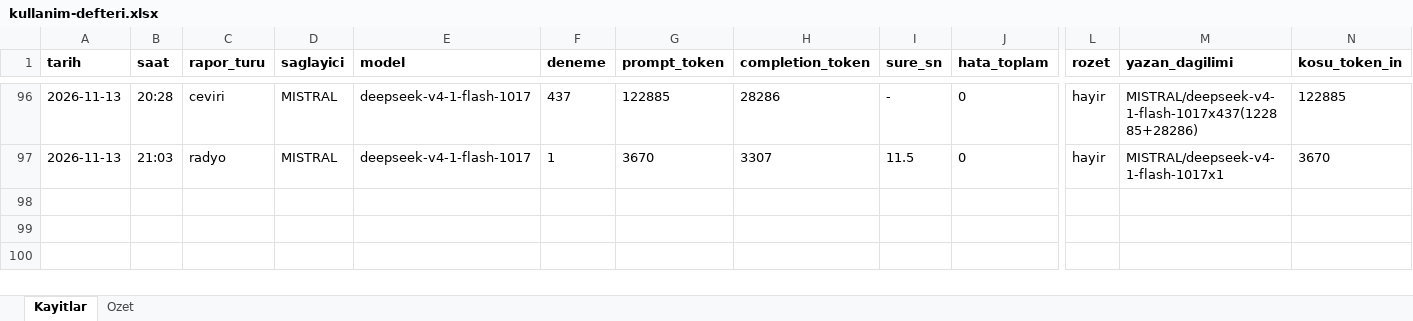
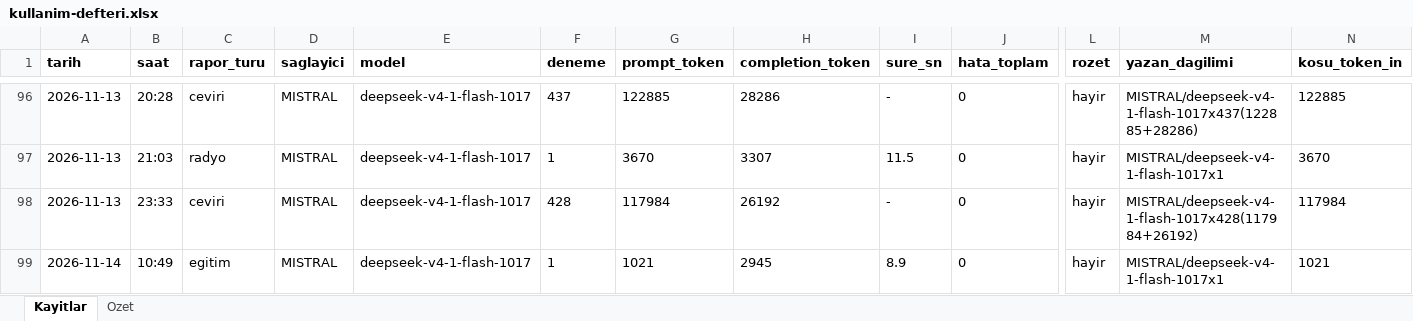
Before and after one commit to gunluk-raporlar/borsa-raporlari, an Excel workbook: data/kullanim-defteri.xlsx, sheet Kayitlar, drawn as a sheet; only a part is shown, gaps mark what is left out; values as stored, in another font and other column widths than the file's, no borders; rows hold the shown columns only; the diff names each change by its address in the sheet, - before the commit and + after, or states it on an @@ line.

```diff
--- a/data/kullanim-defteri.xlsx (sheet Kayitlar)
+++ b/data/kullanim-defteri.xlsx (sheet Kayitlar)
+row 98: 2026-11-13 | 23:33 | ceviri | MISTRAL | deepseek-v4-1-flash-1017 | 428 | 117984 | 26192 | - | 0 | hayir | MISTRAL/deepseek-v4-1-flash-1017x428(117984+26192) | 117984
+row 99: 2026-11-14 | 10:49 | egitim | MISTRAL | deepseek-v4-1-flash-1017 | 1 | 1021 | 2945 | 8.9 | 0 | hayir | MISTRAL/deepseek-v4-1-flash-1017x1 | 1021
```
Also changed, not shown: sheet Ozet, 13 other files.
